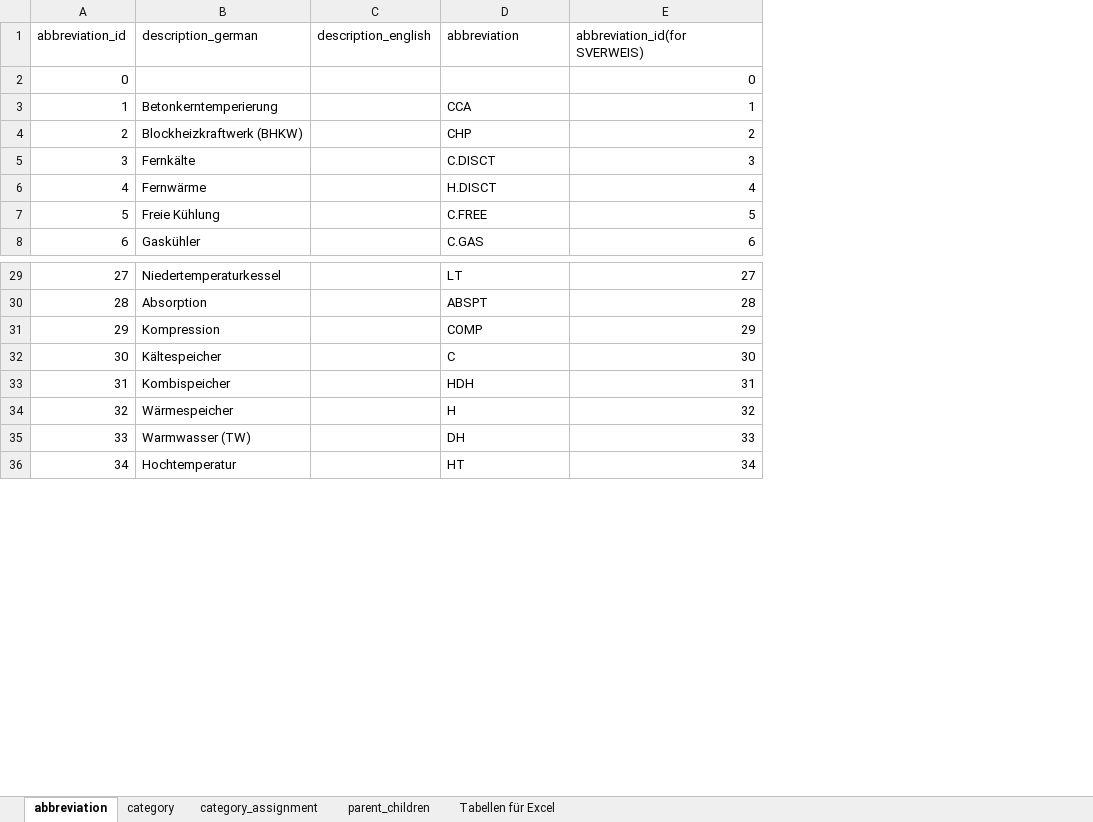
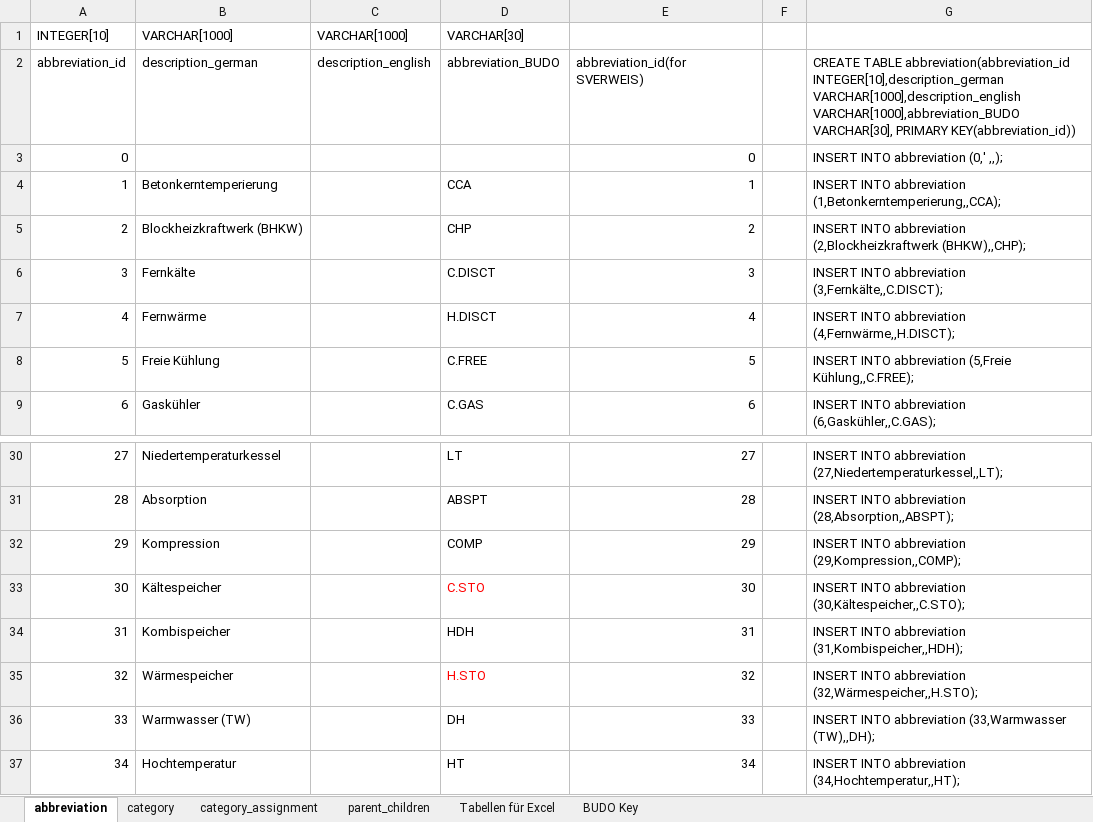
Before and after one commit to RWTH-EBC/BUDO, an Excel workbook: Excel-Table/SQL_table.xlsx, sheet abbreviation, drawn as a sheet; only a part is shown, gaps mark what is left out; values as stored, in another font and other column widths than the file's, no borders; table styles not drawn; addresses are those after the commit; the diff names each change by its address in the sheet, - before the commit and + after, or states it on an @@ line.

Commit message:
add changes in xlsx; add SQL-table.db

```diff
--- a/Excel-Table/SQL_table.xlsx (sheet abbreviation)
+++ b/Excel-Table/SQL_table.xlsx (sheet abbreviation)
+sheet tab: BUDO Key
+column F, empty
+column G, rows 2-9: CREATE TABLE abbreviation(abbreviation_id INTEGER[10],description_german VARCHAR[1000],description_english VARCHAR[1000],abbreviation_BUDO VARCHAR[30], PRIMARY KEY(abbreviation_id)) | INSERT INTO abbreviation (0,' ,,); | INSERT INTO abbreviation (1,Betonkerntemperierung,,CCA); | INSERT INTO abbreviation (2,Blockheizkraftwerk (BHKW),,CHP); | INSERT INTO abbreviation (3,Fernkälte,,C.DISCT); | INSERT INTO abbreviation (4,Fernwärme,,H.DISCT); | INSERT INTO abbreviation (5,Freie Kühlung,,C.FREE); | INSERT INTO abbreviation (6,Gaskühler,,C.GAS);; rows 30-37: INSERT INTO abbreviation (27,Niedertemperaturkessel,,LT); | INSERT INTO abbreviation (28,Absorption,,ABSPT); | INSERT INTO abbreviation (29,Kompression,,COMP); | INSERT INTO abbreviation (30,Kältespeicher,,C.STO); | INSERT INTO abbreviation (31,Kombispeicher,,HDH); | INSERT INTO abbreviation (32,Wärmespeicher,,H.STO); | INSERT INTO abbreviation (33,Warmwasser (TW),,DH); | INSERT INTO abbreviation (34,Hochtemperatur,,HT);
+row 1: INTEGER[10] | VARCHAR[1000] | VARCHAR[1000] | VARCHAR[30]
-D2: abbreviation
+D2: abbreviation_BUDO
-D33: C
+D33: C.STO
-D33 text colour: black
+D33 text colour: #FF0000
-D35: H
+D35: H.STO
-D35 text colour: black
+D35 text colour: #FF0000
```
Also changed, not shown: sheet category_assignment, sheet category, sheet parent_children, formulas that keep their value, 1 other file.
